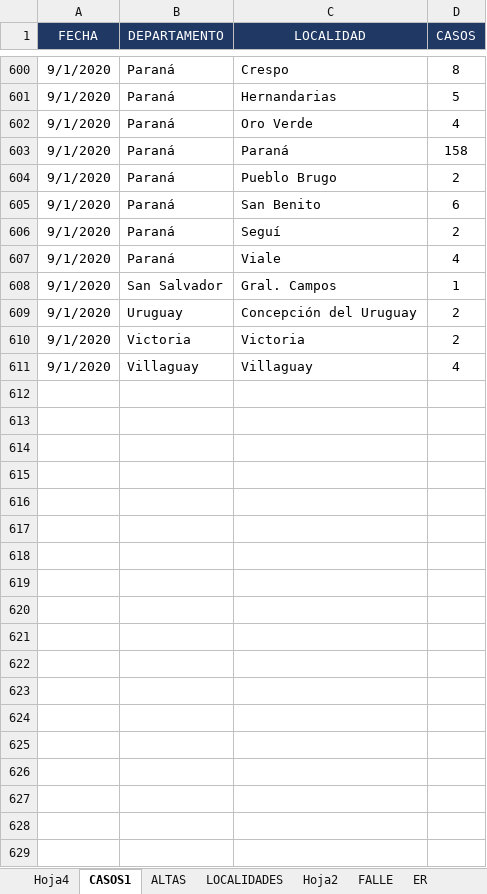
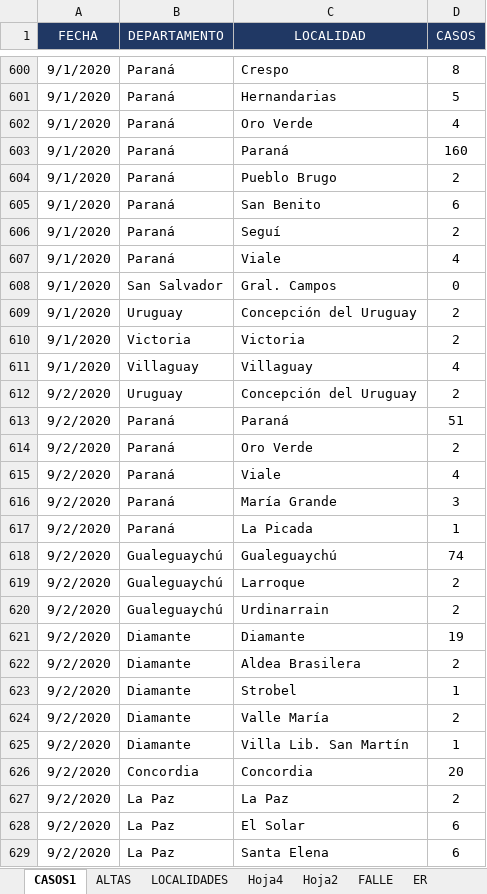
Before and after one commit to GIBD/covid, an Excel workbook: data/entre_rios_casos.xlsx, sheet CASOS1, drawn as a sheet; only a part is shown, gaps mark what is left out; values as stored, in another font and other column widths than the file's, no borders; the diff covers the shown part only; the diff names each change by its address in the sheet, - before the commit and + after, or states it on an @@ line.

```diff
--- a/data/entre_rios_casos.xlsx (sheet CASOS1)
+++ b/data/entre_rios_casos.xlsx (sheet CASOS1)
@@ sheet tab order changed: CASOS1 | ALTAS | LOCALIDADES | Hoja4 | Hoja2 | FALLE | ER @@
-D603 (CASOS): 158
+D603 (CASOS): 160
-D608 (CASOS): 1
+D608 (CASOS): 0
+row 612: 9/2/2020 | Uruguay | Concepción del Uruguay | 2
+row 613: 9/2/2020 | Paraná | Paraná | 51
+row 614: 9/2/2020 | Paraná | Oro Verde | 2
+row 615: 9/2/2020 | Paraná | Viale | 4
+row 616: 9/2/2020 | Paraná | María Grande | 3
+row 617: 9/2/2020 | Paraná | La Picada | 1
+row 618: 9/2/2020 | Gualeguaychú | Gualeguaychú | 74
+row 619: 9/2/2020 | Gualeguaychú | Larroque | 2
+row 620: 9/2/2020 | Gualeguaychú | Urdinarrain | 2
+row 621: 9/2/2020 | Diamante | Diamante | 19
+row 622: 9/2/2020 | Diamante | Aldea Brasilera | 2
+row 623: 9/2/2020 | Diamante | Strobel | 1
+row 624: 9/2/2020 | Diamante | Valle María | 2
+row 625: 9/2/2020 | Diamante | Villa Lib. San Martín | 1
+row 626: 9/2/2020 | Concordia | Concordia | 20
+row 627: 9/2/2020 | La Paz | La Paz | 2
+row 628: 9/2/2020 | La Paz | El Solar | 6
+row 629: 9/2/2020 | La Paz | Santa Elena | 6
```
Also changed, not shown: 5 added rows and 2 edited cells elsewhere in this sheet, sheet Hoja4, sheet LOCALIDADES, sheet ALTAS, 4 other files.
